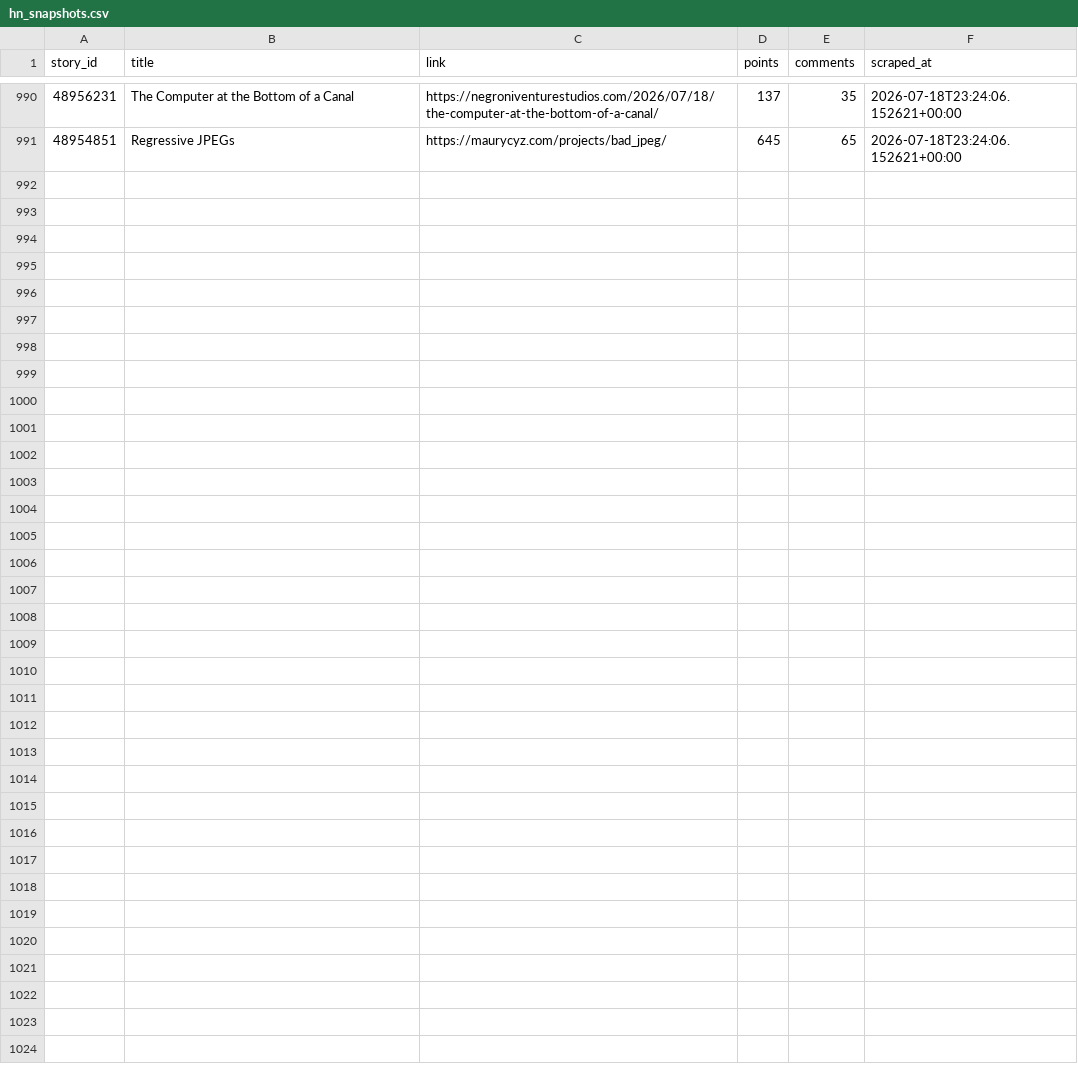
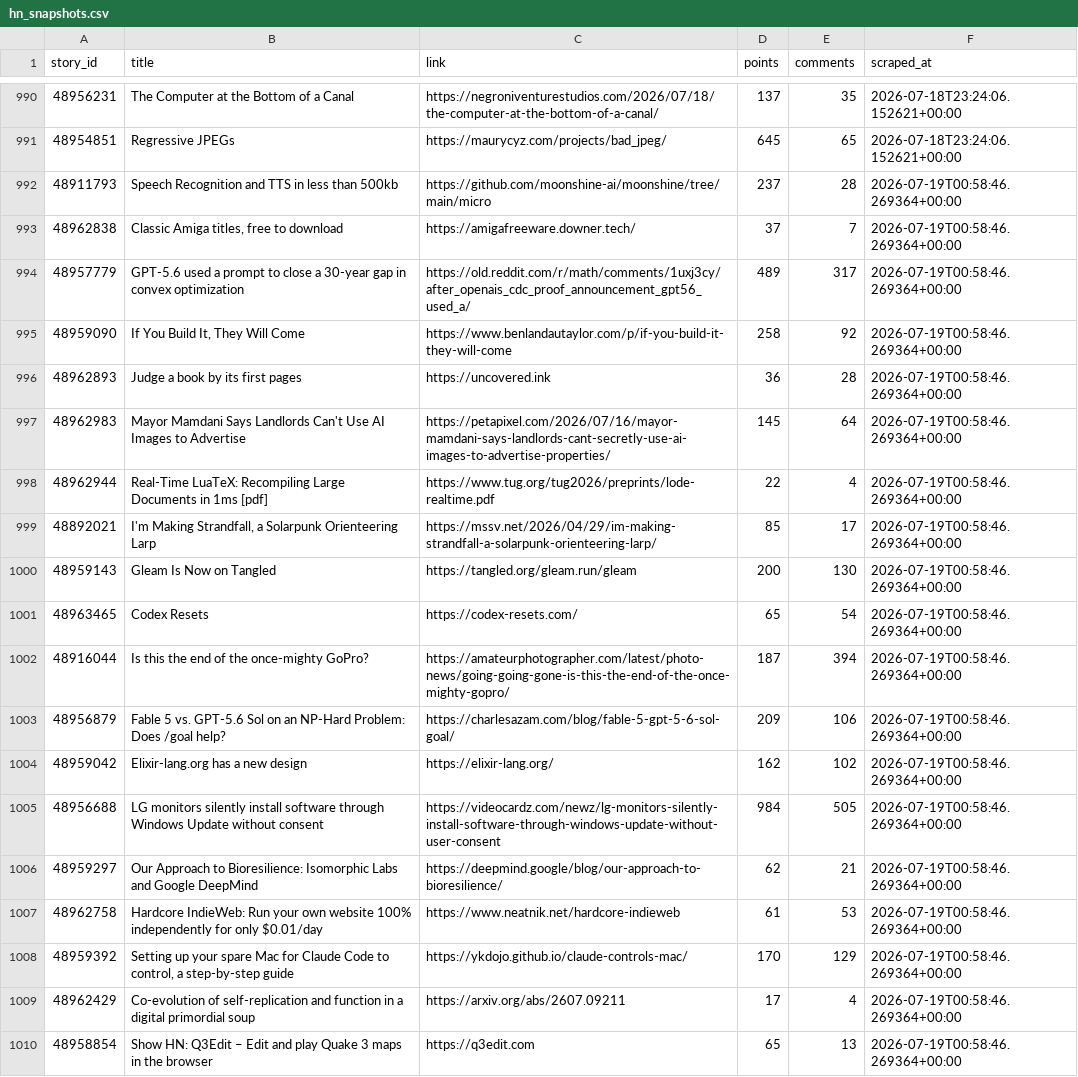
Before and after one commit to Gkaushik273/hn-trend-tracker, a CSV file: data/hn_snapshots.csv, drawn as a sheet; only a part is shown, gaps mark what is left out; the diff covers the shown part only; the diff names each change by its address in the sheet, - before the commit and + after, or states it on an @@ line.

Commit message:
Automated scrape Sun Jul 19 00:58:46 UTC 2026

```diff
--- a/data/hn_snapshots.csv
+++ b/data/hn_snapshots.csv
+row 992: 48911793 | Speech Recognition and TTS in less than 500kb | https://github.com/moonshine-ai/moonshine/tree/main/micro | 237 | 28 | 2026-07-19T00:58:46.269364+00:00
+row 993: 48962838 | Classic Amiga titles, free to download | https://amigafreeware.downer.tech/ | 37 | 7 | 2026-07-19T00:58:46.269364+00:00
+row 994: 48957779 | GPT-5.6 used a prompt to close a 30-year gap in convex optimization | https://old.reddit.com/r/math/comments/1uxj3cy/after_openais_cdc_proof_announcement_gpt56_used_a/ | 489 | 317 | 2026-07-19T00:58:46.269364+00:00
+row 995: 48959090 | If You Build It, They Will Come | https://www.benlandautaylor.com/p/if-you-build-it-they-will-come | 258 | 92 | 2026-07-19T00:58:46.269364+00:00
+row 996: 48962893 | Judge a book by its first pages | https://uncovered.ink | 36 | 28 | 2026-07-19T00:58:46.269364+00:00
+row 997: 48962983 | Mayor Mamdani Says Landlords Can't Use AI Images to Advertise | https://petapixel.com/2026/07/16/mayor-mamdani-says-landlords-cant-secretly-use-ai-images-to-advertise-properties/ | 145 | 64 | 2026-07-19T00:58:46.269364+00:00
+row 998: 48962944 | Real-Time LuaTeX: Recompiling Large Documents in 1ms [pdf] | https://www.tug.org/tug2026/preprints/lode-realtime.pdf | 22 | 4 | 2026-07-19T00:58:46.269364+00:00
+row 999: 48892021 | I'm Making Strandfall, a Solarpunk Orienteering Larp | https://mssv.net/2026/04/29/im-making-strandfall-a-solarpunk-orienteering-larp/ | 85 | 17 | 2026-07-19T00:58:46.269364+00:00
+row 1000: 48959143 | Gleam Is Now on Tangled | https://tangled.org/gleam.run/gleam | 200 | 130 | 2026-07-19T00:58:46.269364+00:00
+row 1001: 48963465 | Codex Resets | https://codex-resets.com/ | 65 | 54 | 2026-07-19T00:58:46.269364+00:00
+row 1002: 48916044 | Is this the end of the once-mighty GoPro? | https://amateurphotographer.com/latest/photo-news/going-going-gone-is-this-the-end-of-the-once-mighty-gopro/ | 187 | 394 | 2026-07-19T00:58:46.269364+00:00
+row 1003: 48956879 | Fable 5 vs. GPT-5.6 Sol on an NP-Hard Problem: Does /goal help? | https://charlesazam.com/blog/fable-5-gpt-5-6-sol-goal/ | 209 | 106 | 2026-07-19T00:58:46.269364+00:00
+row 1004: 48959042 | Elixir-lang.org has a new design | https://elixir-lang.org/ | 162 | 102 | 2026-07-19T00:58:46.269364+00:00
+row 1005: 48956688 | LG monitors silently install software through Windows Update without consent | https://videocardz.com/newz/lg-monitors-silently-install-software-through-windows-update-without-user-consent | 984 | 505 | 2026-07-19T00:58:46.269364+00:00
+row 1006: 48959297 | Our Approach to Bioresilience: Isomorphic Labs and Google DeepMind | https://deepmind.google/blog/our-approach-to-bioresilience/ | 62 | 21 | 2026-07-19T00:58:46.269364+00:00
+row 1007: 48962758 | Hardcore IndieWeb: Run your own website 100% independently for only $0.01/day | https://www.neatnik.net/hardcore-indieweb | 61 | 53 | 2026-07-19T00:58:46.269364+00:00
+row 1008: 48959392 | Setting up your spare Mac for Claude Code to control, a step-by-step guide | https://ykdojo.github.io/claude-controls-mac/ | 170 | 129 | 2026-07-19T00:58:46.269364+00:00
+row 1009: 48962429 | Co-evolution of self-replication and function in a digital primordial soup | https://arxiv.org/abs/2607.09211 | 17 | 4 | 2026-07-19T00:58:46.269364+00:00
+row 1010: 48958854 | Show HN: Q3Edit – Edit and play Quake 3 maps in the browser | https://q3edit.com | 65 | 13 | 2026-07-19T00:58:46.269364+00:00
```
Also changed, not shown: 11 added rows elsewhere in this file.
